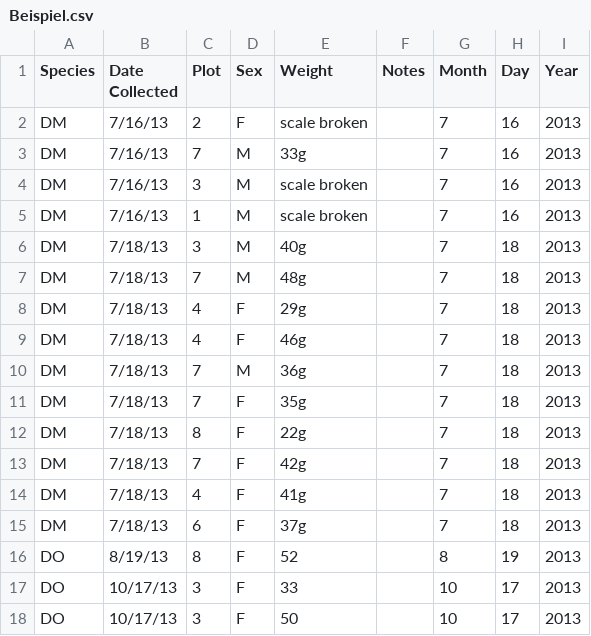
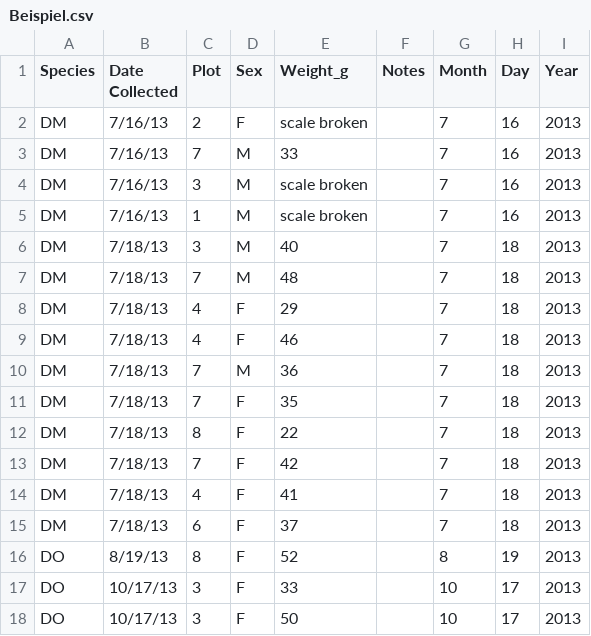
Before and after one commit to cordesbi/2018-06-25_bc, a CSV file: Beispiel.csv, drawn as a sheet; only a part is shown.

Commit message:
Gewichtseinheit einheitlich

```diff
--- a/Beispiel.csv
+++ b/Beispiel.csv
@@ -1,16 +1,16 @@
-Species,Date Collected,Plot,Sex,Weight,Notes,Month,Day,Year
+Species,Date Collected,Plot,Sex,Weight_g,Notes,Month,Day,Year
 DM,7/16/13,2,F,scale broken,,7,16,2013
-DM,7/16/13,7,M,33g,,7,16,2013
+DM,7/16/13,7,M,33,,7,16,2013
 DM,7/16/13,3,M,scale broken,,7,16,2013
 DM,7/16/13,1,M,scale broken,,7,16,2013
-DM,7/18/13,3,M,40g,,7,18,2013
-DM,7/18/13,7,M,48g,,7,18,2013
-DM,7/18/13,4,F,29g,,7,18,2013
-DM,7/18/13,4,F,46g,,7,18,2013
-DM,7/18/13,7,M,36g,,7,18,2013
-DM,7/18/13,7,F,35g,,7,18,2013
-DM,7/18/13,8,F,22g,,7,18,2013
-DM,7/18/13,7,F,42g,,7,18,2013
-DM,7/18/13,4,F,41g,,7,18,2013
-DM,7/18/13,6,F,37g,,7,18,2013
+DM,7/18/13,3,M,40,,7,18,2013
+DM,7/18/13,7,M,48,,7,18,2013
+DM,7/18/13,4,F,29,,7,18,2013
+DM,7/18/13,4,F,46,,7,18,2013
+DM,7/18/13,7,M,36,,7,18,2013
+DM,7/18/13,7,F,35,,7,18,2013
+DM,7/18/13,8,F,22,,7,18,2013
+DM,7/18/13,7,F,42,,7,18,2013
+DM,7/18/13,4,F,41,,7,18,2013
+DM,7/18/13,6,F,37,,7,18,2013
 DO,8/19/13,8,F,52,,8,19,2013
```
